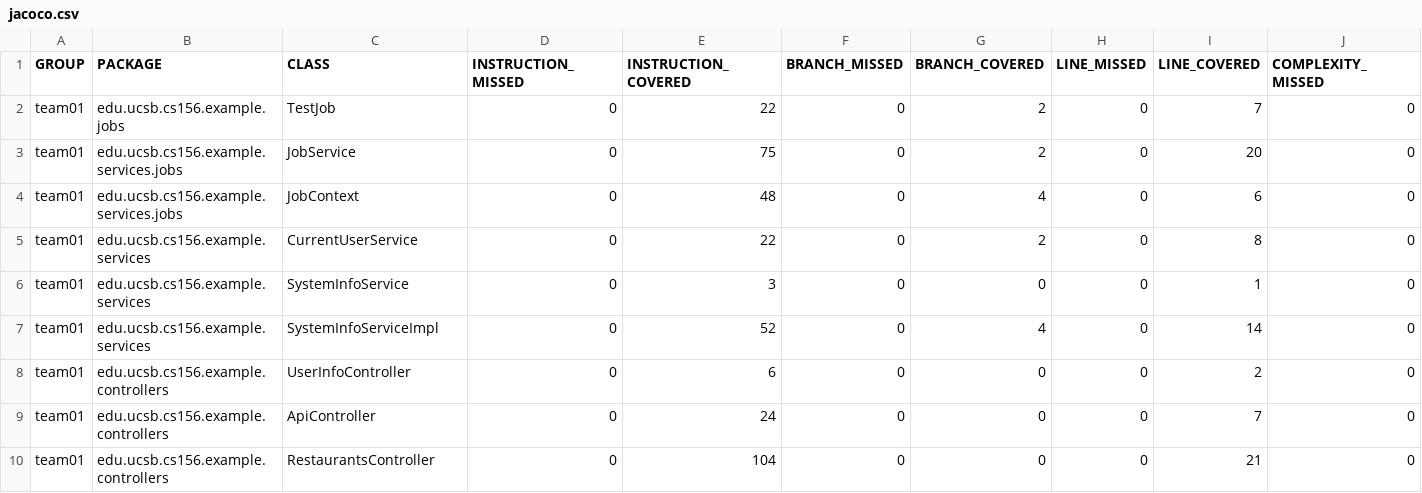
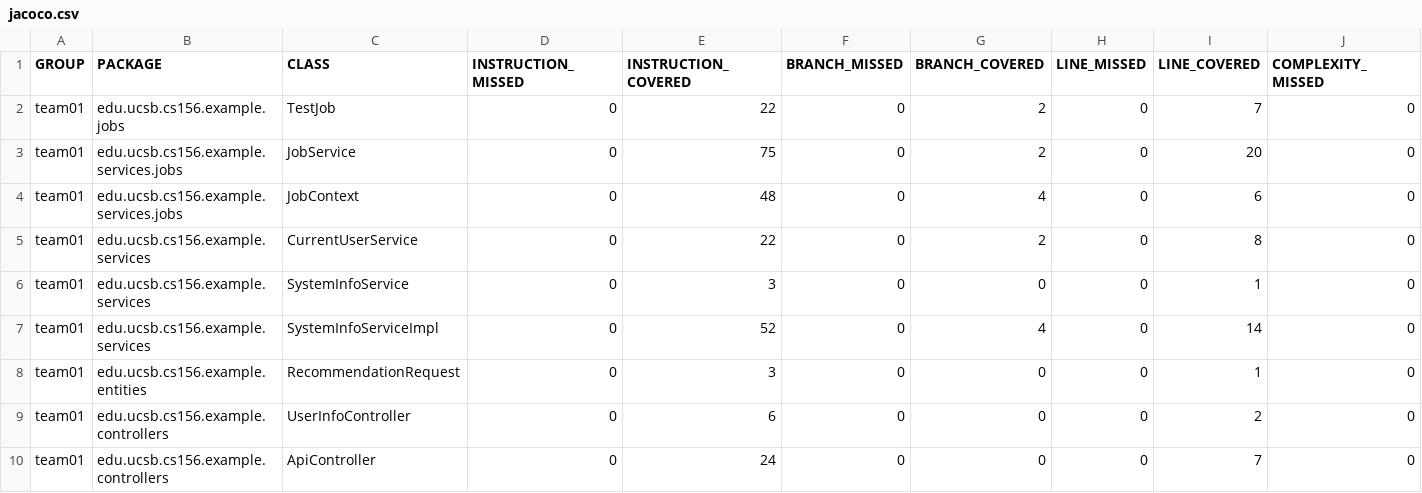
Before and after one commit to ucsb-cs156-s25/team01-s25-10, a CSV file: prs/55/jacoco/jacoco.csv, drawn as a sheet; only a part is shown; the shorter side is filled out with more unchanged rows; rows hold the shown columns only; the diff names each change by its address in the sheet, - before the commit and + after, or states it on an @@ line.

Commit message:
Deploying to gh-pages from @ ucsb-cs156-s25/team01-s25-10@95a02b631bcff25a398aa0f3f2dae18236fab9ea 🚀

```diff
--- a/prs/55/jacoco/jacoco.csv
+++ b/prs/55/jacoco/jacoco.csv
+row 8: team01 | edu.ucsb.cs156.example.entities | RecommendationRequest | 0 | 3 | 0 | 0 | 0 | 1 | 0
```
Also changed, not shown: 7 other files.
